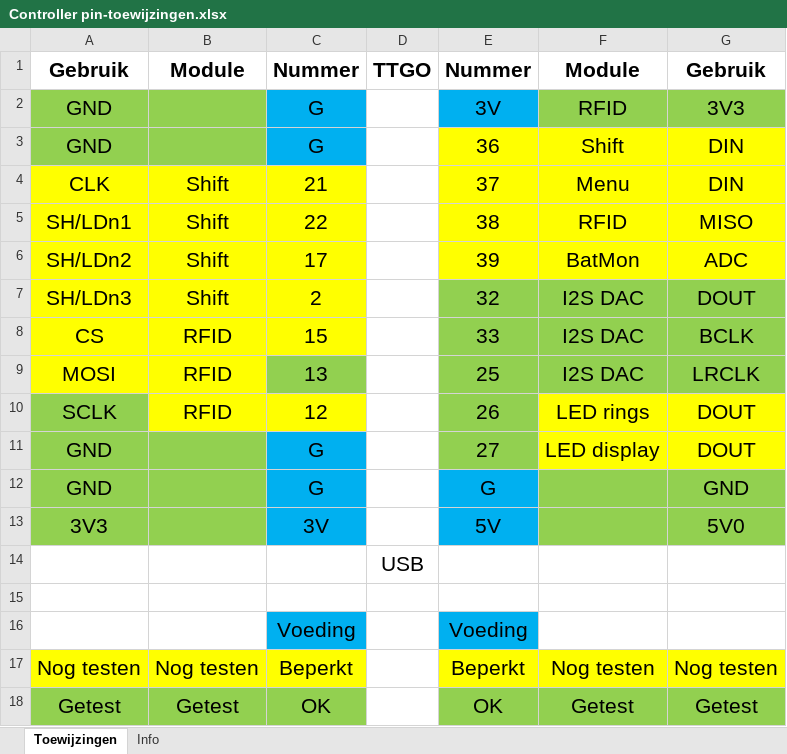
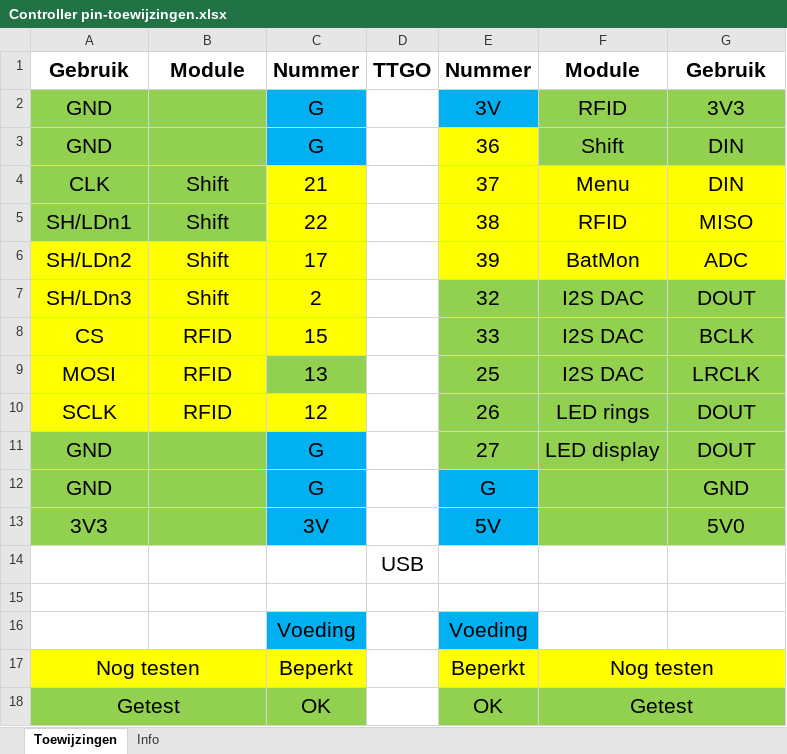
Before and after one commit to woutput/regenboogpiano, an Excel workbook: Elektronica/Controller pin-toewijzingen.xlsx, sheet Toewijzingen, drawn as a sheet; values as stored, in another font and other column widths than the file's, no borders; the diff names each change by its address in the sheet, - before the commit and + after, or states it on an @@ line.

```diff
--- a/Elektronica/Controller pin-toewijzingen.xlsx (sheet Toewijzingen)
+++ b/Elektronica/Controller pin-toewijzingen.xlsx (sheet Toewijzingen)
-F3:G3 fill: #FFFF00
+F3:G3 fill: #92D050
-A4:B5 fill: #FFFF00
+A4:B5 fill: #92D050
-A10 fill: #92D050
+A10 fill: #FFFF00
-F10:G11 fill: #FFFF00
+F10:G11 fill: #92D050
+A17:B17 merged
-B17: Nog testen
+B17: (empty)
+F17:G17 merged
-G17: Nog testen
+G17: (empty)
+A18:B18 merged
-B18: Getest
+B18: (empty)
+F18:G18 merged
-G18: Getest
+G18: (empty)
```
Also changed, not shown: 6 other files.
